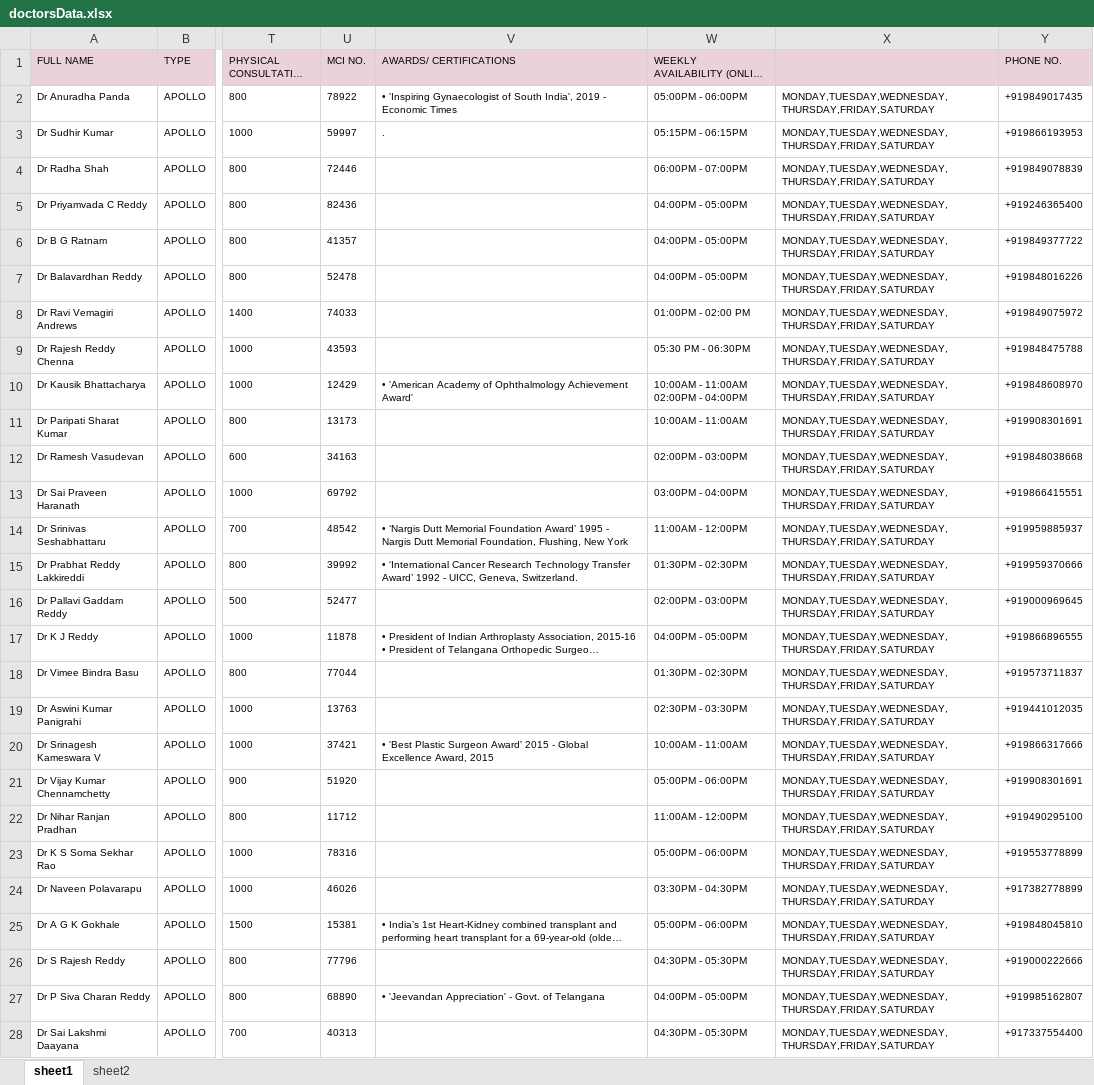
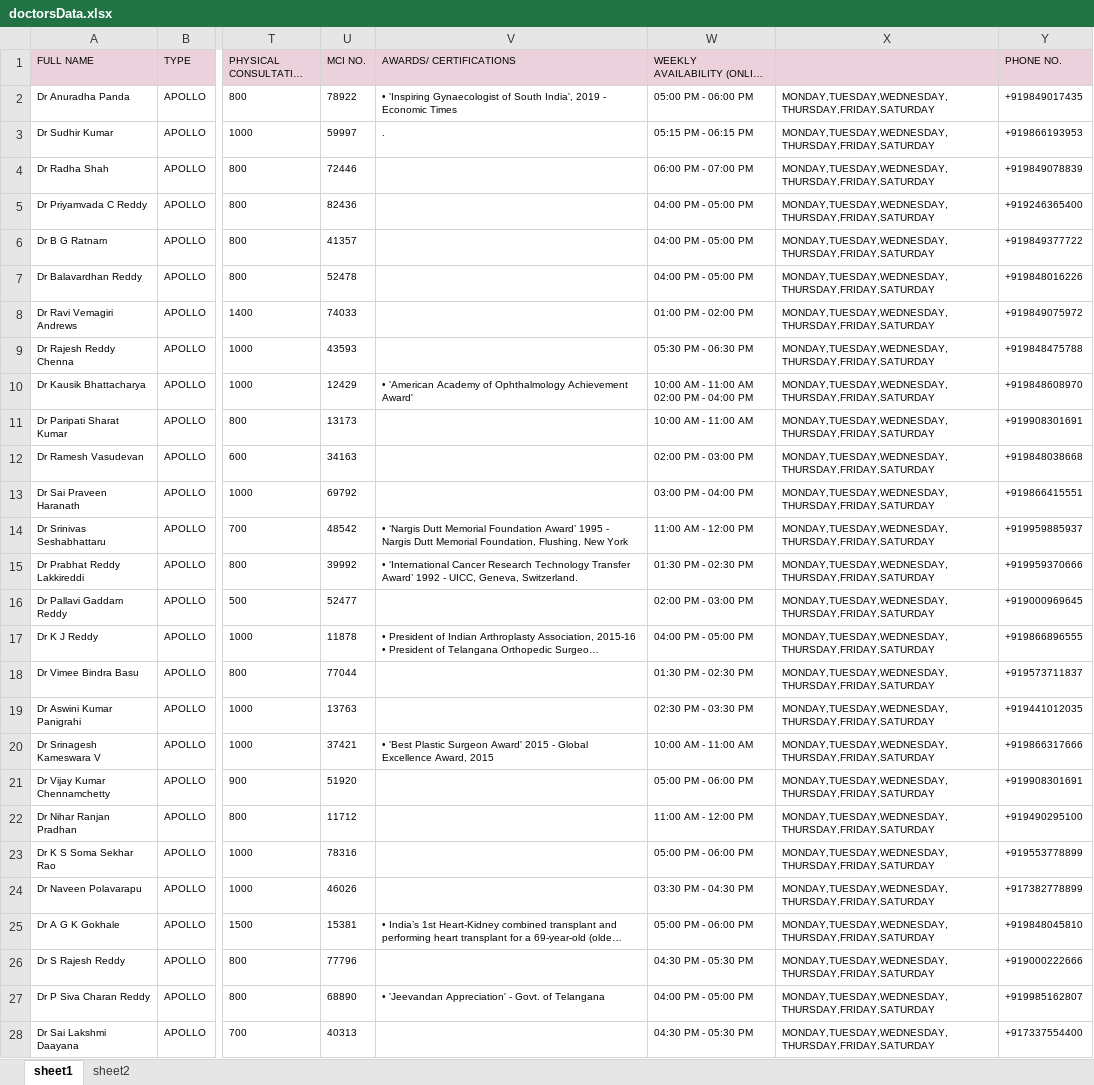
Before and after one commit to Anukr98/Apollo247, an Excel workbook: data/doctorsData.xlsx, sheet sheet1, drawn as a sheet; only a part is shown, gaps mark what is left out; long unchanged cells end in …; values as stored, in another font and other column widths than the file's, no borders; conditional formats not drawn; ↵ is a line break in a cell; the diff covers the shown part only; the diff names each change by its address in the sheet, - before the commit and + after, or states it on an @@ line.

Commit message:
formatted availability times

```diff
--- a/data/doctorsData.xlsx (sheet sheet1)
+++ b/data/doctorsData.xlsx (sheet sheet1)
-W2: 05:00PM - 06:00PM
+W2: 05:00 PM - 06:00 PM
-W3: 05:15PM - 06:15PM
+W3: 05:15 PM - 06:15 PM
-W4: 06:00PM - 07:00PM
+W4: 06:00 PM - 07:00 PM
-W5:W7: 04:00PM - 05:00PM
+W5:W7: 04:00 PM - 05:00 PM
-W8: 01:00PM - 02:00 PM
+W8: 01:00 PM - 02:00 PM
-W9: 05:30 PM - 06:30PM
+W9: 05:30 PM - 06:30 PM
-W10: 10:00AM - 11:00AM ↵ 02:00PM - 04:00PM
+W10: 10:00 AM - 11:00 AM ↵ 02:00 PM - 04:00 PM
-W11: 10:00AM - 11:00AM
+W11: 10:00 AM - 11:00 AM
-W12: 02:00PM - 03:00PM
+W12: 02:00 PM - 03:00 PM
-W13: 03:00PM - 04:00PM
+W13: 03:00 PM - 04:00 PM
-W14: 11:00AM - 12:00PM
+W14: 11:00 AM - 12:00 PM
-W15: 01:30PM - 02:30PM
+W15: 01:30 PM - 02:30 PM
-W16: 02:00PM - 03:00PM
+W16: 02:00 PM - 03:00 PM
-W17: 04:00PM - 05:00PM
+W17: 04:00 PM - 05:00 PM
-W18: 01:30PM - 02:30PM
+W18: 01:30 PM - 02:30 PM
-W19: 02:30PM - 03:30PM
+W19: 02:30 PM - 03:30 PM
-W20: 10:00AM - 11:00AM
+W20: 10:00 AM - 11:00 AM
-W21: 05:00PM - 06:00PM
+W21: 05:00 PM - 06:00 PM
-W22: 11:00AM - 12:00PM
+W22: 11:00 AM - 12:00 PM
-W23: 05:00PM - 06:00PM
+W23: 05:00 PM - 06:00 PM
-W24: 03:30PM - 04:30PM
+W24: 03:30 PM - 04:30 PM
-W25: 05:00PM - 06:00PM
+W25: 05:00 PM - 06:00 PM
-W26: 04:30PM - 05:30PM
+W26: 04:30 PM - 05:30 PM
-W27: 04:00PM - 05:00PM
+W27: 04:00 PM - 05:00 PM
-W28: 04:30PM - 05:30PM
+W28: 04:30 PM - 05:30 PM
```
Also changed, not shown: 75 edited cells elsewhere in this sheet.
